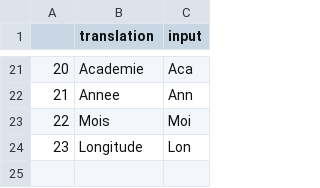
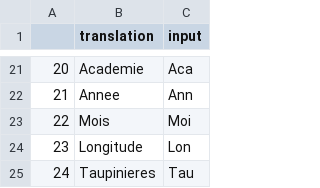
Before and after one commit to sbenateau/VNE-Game, a CSV file: test_code/data/EquivalenceVar.csv, drawn as a sheet; only a part is shown, gaps mark what is left out; the diff names each change by its address in the sheet, - before the commit and + after, or states it on an @@ line.

```diff
--- a/test_code/data/EquivalenceVar.csv
+++ b/test_code/data/EquivalenceVar.csv
+row 25: 24 | Taupinieres | Tau
```
Also changed, not shown: 1 other file.
